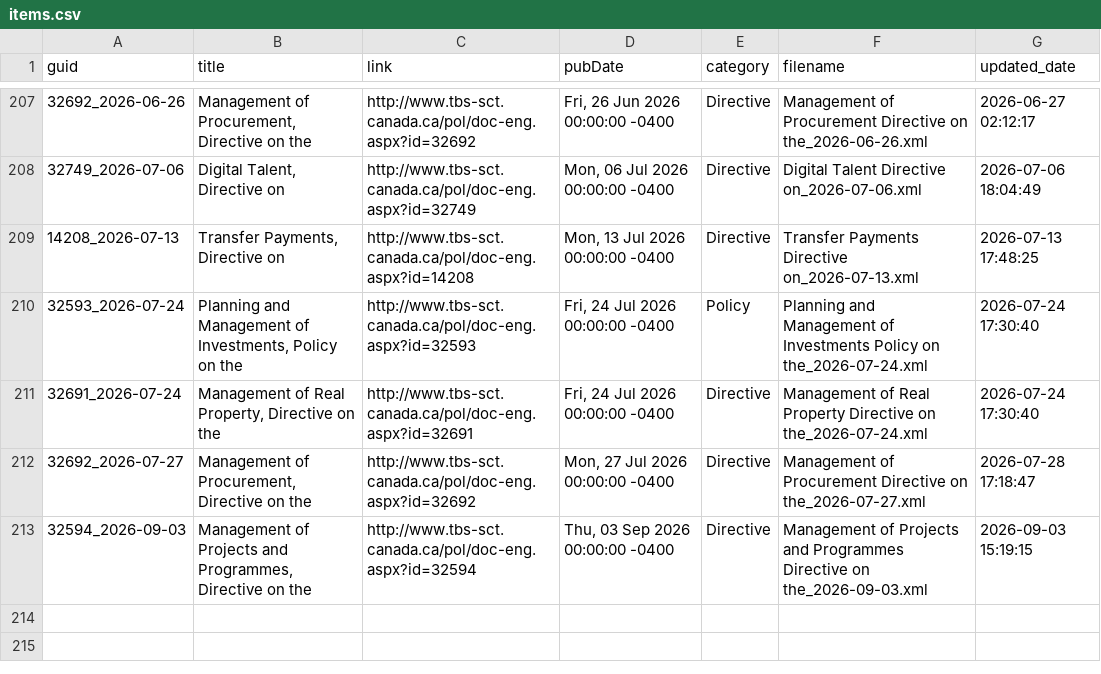
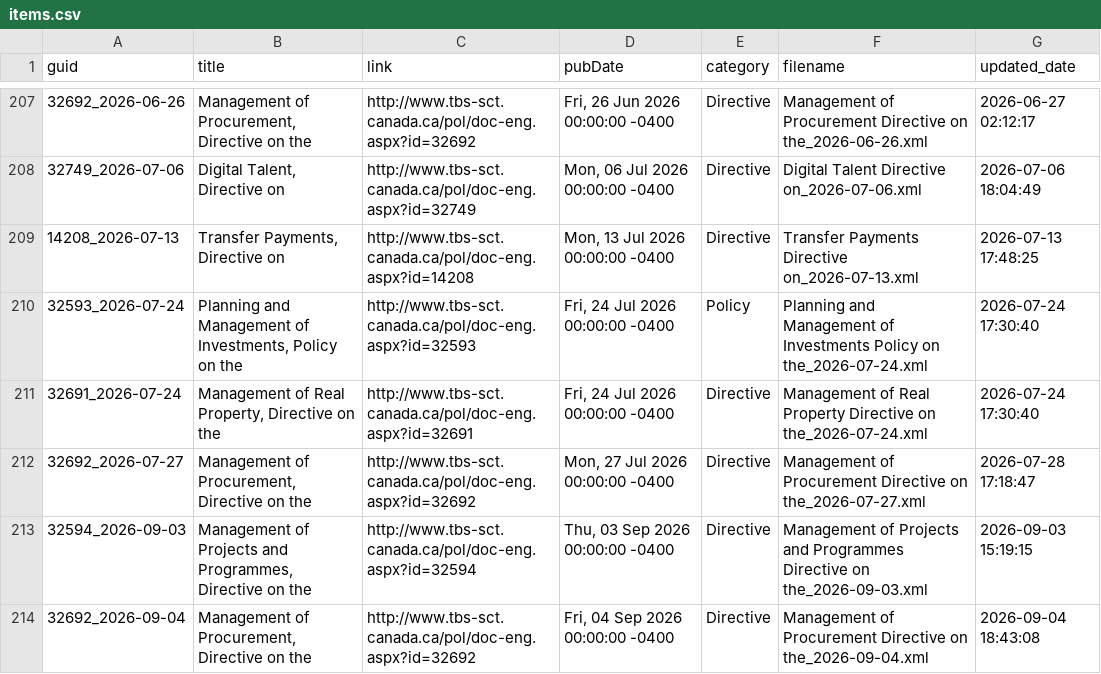
Before and after one commit to PatLittle/TBS-Policy-Hawk, a CSV file: data/items.csv, drawn as a sheet; only a part is shown, gaps mark what is left out; the diff names each change by its address in the sheet, - before the commit and + after, or states it on an @@ line.

```diff
--- a/data/items.csv
+++ b/data/items.csv
+row 214: 32692_2026-09-04 | Management of Procurement, Directive on the | http://www.tbs-sct.canada.ca/pol/doc-eng.aspx?id=32692 | Fri, 04 Sep 2026 00:00:00 -0400 | Directive | Management of Procurement Directive on the_2026-09-04.xml | 2026-09-04 18:43:08
```
Also changed, not shown: 3 other files.
